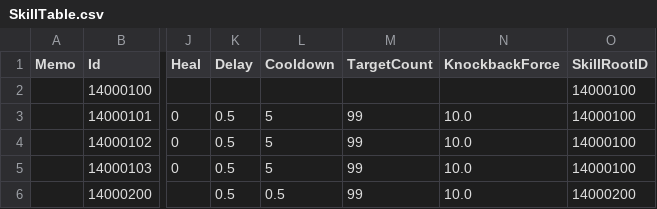
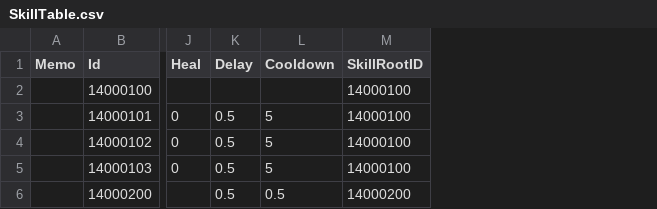
Before and after one commit to JIN5EOK/DungeonShooter, a CSV file: Assets/_DataTables/Tables/SkillTable.csv, drawn as a sheet; only a part is shown, gaps mark what is left out; the diff names each change by its address in the sheet, - before the commit and + after, or states it on an @@ line.

```diff
--- a/Assets/_DataTables/Tables/SkillTable.csv
+++ b/Assets/_DataTables/Tables/SkillTable.csv
-column M (TargetCount), rows 3-6: all 99
-column N (KnockbackForce), rows 3-6: all 10.0
```
Also changed, not shown: 3 other files.
